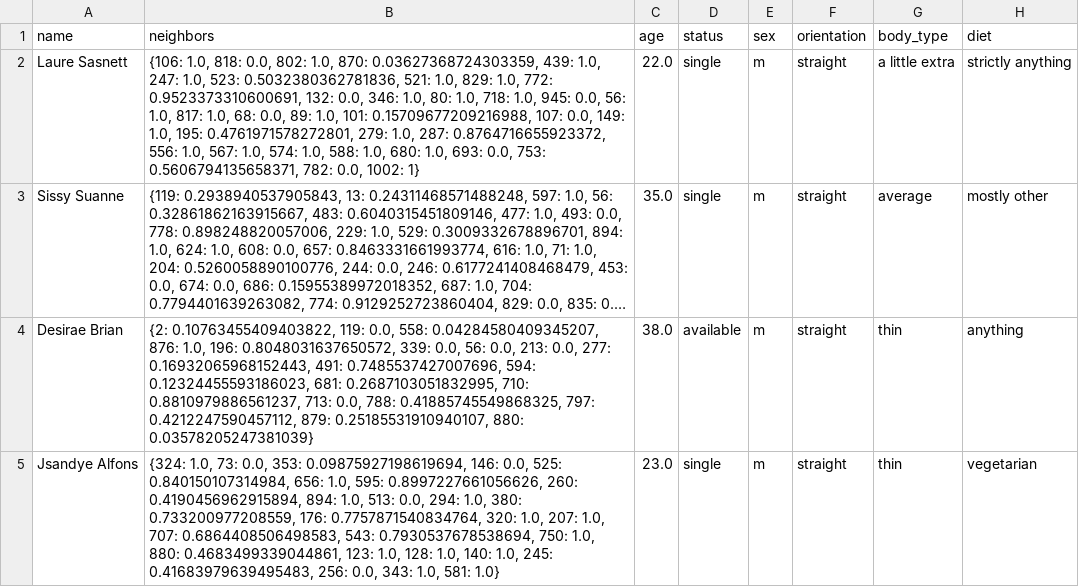
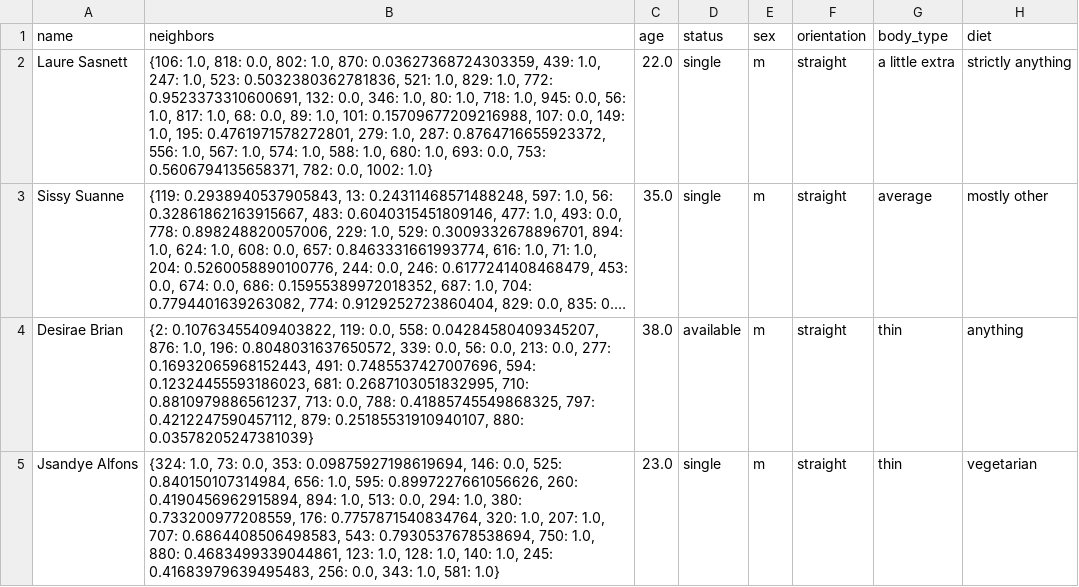
Before and after one commit to nkgithub01/Amorus, a CSV file: Final_Integrated_Site/population 1k.csv, drawn as a sheet; only a part is shown; long unchanged cells end in …; the diff covers the shown part only; the diff names each change by its address in the sheet, - before the commit and + after, or states it on an @@ line.

```diff
--- a/Final_Integrated_Site/population 1k.csv
+++ b/Final_Integrated_Site/population 1k.csv
-B2 (neighbors): …0.0, 1002: 1}
+B2 (neighbors): …0.0, 1002: 1.0}
```
Also changed, not shown: 1 added row and 2 edited cells elsewhere in this file, 1 other file.
